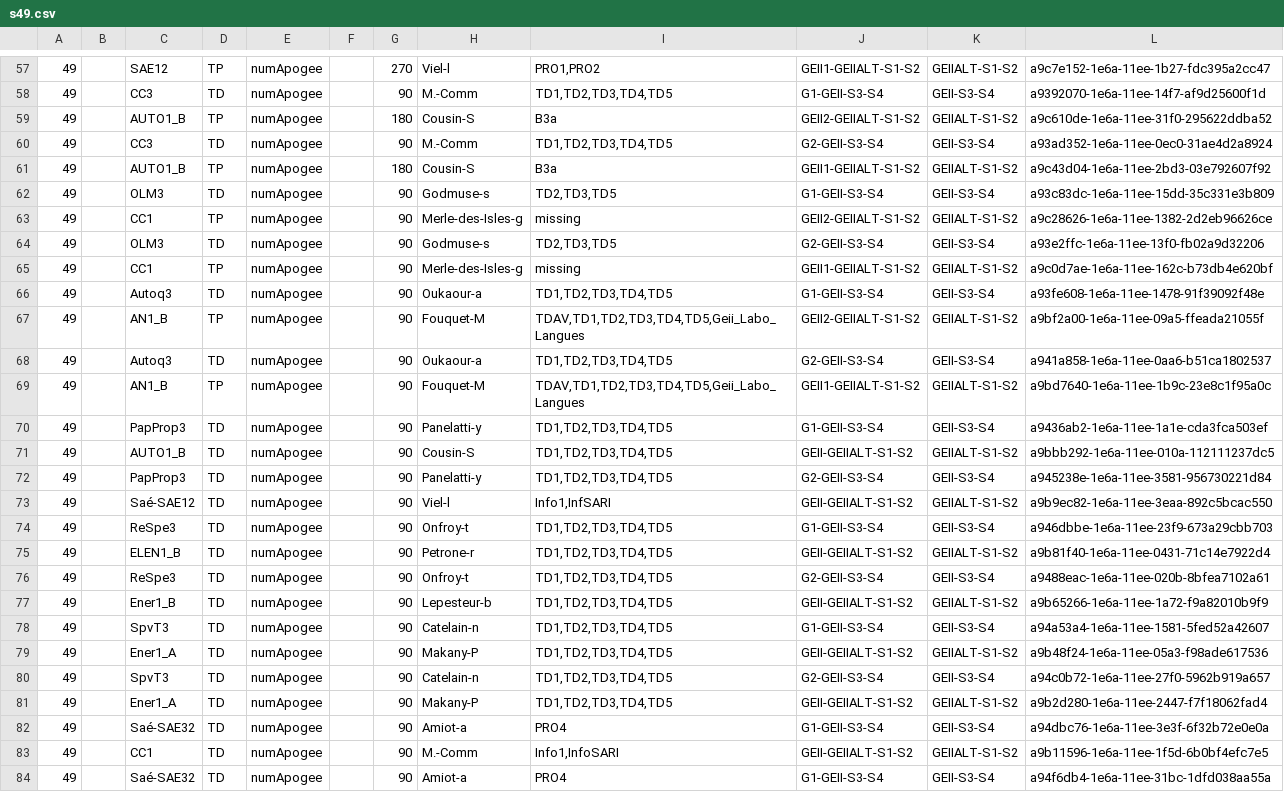
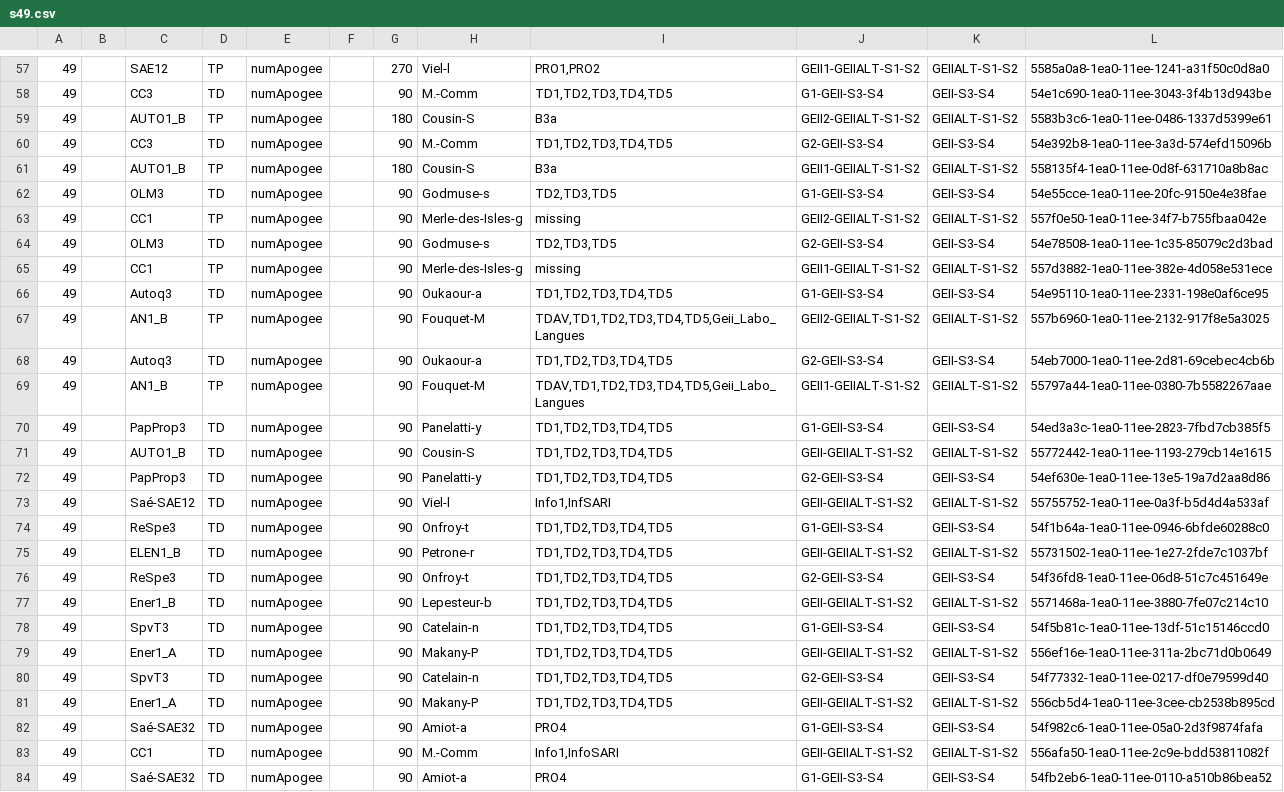
Before and after one commit to BePhiD/projet-AGET, a CSV file: PLANNINGS/s49.csv, drawn as a sheet; only a part is shown, gaps mark what is left out; the diff covers the shown part only; the diff names each change by its address in the sheet, - before the commit and + after, or states it on an @@ line.

```diff
--- a/PLANNINGS/s49.csv
+++ b/PLANNINGS/s49.csv
-L57: a9c7e152-1e6a-11ee-1b27-fdc395a2cc47
+L57: 5585a0a8-1ea0-11ee-1241-a31f50c0d8a0
-L58: a9392070-1e6a-11ee-14f7-af9d25600f1d
+L58: 54e1c690-1ea0-11ee-3043-3f4b13d943be
-L59: a9c610de-1e6a-11ee-31f0-295622ddba52
+L59: 5583b3c6-1ea0-11ee-0486-1337d5399e61
-L60: a93ad352-1e6a-11ee-0ec0-31ae4d2a8924
+L60: 54e392b8-1ea0-11ee-3a3d-574efd15096b
-L61: a9c43d04-1e6a-11ee-2bd3-03e792607f92
+L61: 558135f4-1ea0-11ee-0d8f-631710a8b8ac
-L62: a93c83dc-1e6a-11ee-15dd-35c331e3b809
+L62: 54e55cce-1ea0-11ee-20fc-9150e4e38fae
-L63: a9c28626-1e6a-11ee-1382-2d2eb96626ce
+L63: 557f0e50-1ea0-11ee-34f7-b755fbaa042e
-L64: a93e2ffc-1e6a-11ee-13f0-fb02a9d32206
+L64: 54e78508-1ea0-11ee-1c35-85079c2d3bad
-L65: a9c0d7ae-1e6a-11ee-162c-b73db4e620bf
+L65: 557d3882-1ea0-11ee-382e-4d058e531ece
-L66: a93fe608-1e6a-11ee-1478-91f39092f48e
+L66: 54e95110-1ea0-11ee-2331-198e0af6ce95
-L67: a9bf2a00-1e6a-11ee-09a5-ffeada21055f
+L67: 557b6960-1ea0-11ee-2132-917f8e5a3025
-L68: a941a858-1e6a-11ee-0aa6-b51ca1802537
+L68: 54eb7000-1ea0-11ee-2d81-69cebec4cb6b
-L69: a9bd7640-1e6a-11ee-1b9c-23e8c1f95a0c
+L69: 55797a44-1ea0-11ee-0380-7b5582267aae
-L70: a9436ab2-1e6a-11ee-1a1e-cda3fca503ef
+L70: 54ed3a3c-1ea0-11ee-2823-7fbd7cb385f5
-L71: a9bbb292-1e6a-11ee-010a-112111237dc5
+L71: 55772442-1ea0-11ee-1193-279cb14e1615
-L72: a945238e-1e6a-11ee-3581-956730221d84
+L72: 54ef630e-1ea0-11ee-13e5-19a7d2aa8d86
-L73: a9b9ec82-1e6a-11ee-3eaa-892c5bcac550
+L73: 55755752-1ea0-11ee-0a3f-b5d4d4a533af
-L74: a946dbbe-1e6a-11ee-23f9-673a29cbb703
+L74: 54f1b64a-1ea0-11ee-0946-6bfde60288c0
-L75: a9b81f40-1e6a-11ee-0431-71c14e7922d4
+L75: 55731502-1ea0-11ee-1e27-2fde7c1037bf
-L76: a9488eac-1e6a-11ee-020b-8bfea7102a61
+L76: 54f36fd8-1ea0-11ee-06d8-51c7c451649e
-L77: a9b65266-1e6a-11ee-1a72-f9a82010b9f9
+L77: 5571468a-1ea0-11ee-3880-7fe07c214c10
-L78: a94a53a4-1e6a-11ee-1581-5fed52a42607
+L78: 54f5b81c-1ea0-11ee-13df-51c15146ccd0
-L79: a9b48f24-1e6a-11ee-05a3-f98ade617536
+L79: 556ef16e-1ea0-11ee-311a-2bc71d0b0649
-L80: a94c0b72-1e6a-11ee-27f0-5962b919a657
+L80: 54f77332-1ea0-11ee-0217-df0e79599d40
-L81: a9b2d280-1e6a-11ee-2447-f7f18062fad4
+L81: 556cb5d4-1ea0-11ee-3cee-cb2538b895cd
-L82: a94dbc76-1e6a-11ee-3e3f-6f32b72e0e0a
+L82: 54f982c6-1ea0-11ee-05a0-2d3f9874fafa
-L83: a9b11596-1e6a-11ee-1f5d-6b0bf4efc7e5
+L83: 556afa50-1ea0-11ee-2c9e-bdd53811082f
-L84: a94f6db4-1e6a-11ee-31bc-1dfd038aa55a
+L84: 54fb2eb6-1ea0-11ee-0110-a510b86bea52
```
Also changed, not shown: 111 edited cells elsewhere in this file, PLANNINGS_CALCULES/49/s49_10_np.csv, PLANNINGS_CALCULES/49/s49_1_np.csv, 34 other files.
